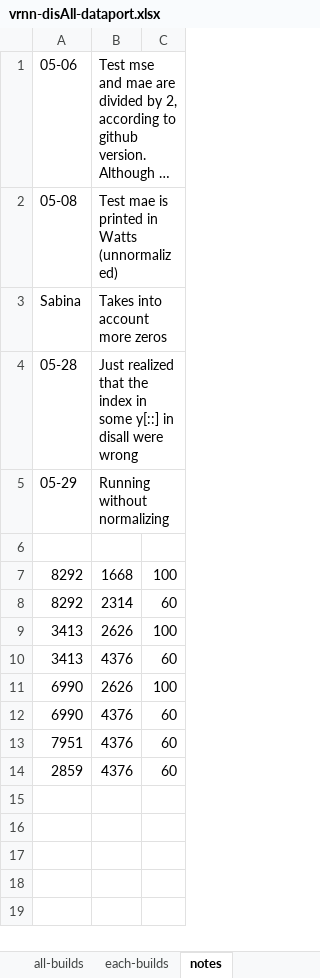
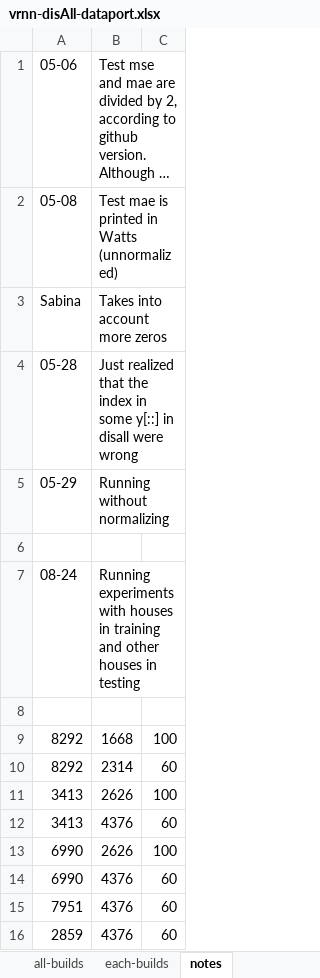
Before and after one commit to oneway3124/disaggregation-vrnn, an Excel workbook: Disaggregation-PecanStreet/VRNN_theano_version/output/vrnn-disAll-dataport.xlsx, sheet notes, drawn as a sheet; long unchanged cells end in …; values as stored, in another font and other column widths than the file's, no borders; the diff names each change by its address in the sheet, - before the commit and + after, or states it on an @@ line.

```diff
--- a/Disaggregation-PecanStreet/VRNN_theano_version/output/vrnn-disAll-dataport.xlsx (sheet notes)
+++ b/Disaggregation-PecanStreet/VRNN_theano_version/output/vrnn-disAll-dataport.xlsx (sheet notes)
+row 7: 08-24 | Running experiments with houses in training and other houses in testing
+row 8: (empty)
```
Also changed, not shown: sheet each-builds, other sheet tabs, charts or pictures, Disaggregation-PecanStreet/FinalResults-dataport.xlsx, Disaggregation-REDD/VRNN_theano_version/output/vrnn_disall_redd.xlsx, 2 other files.
